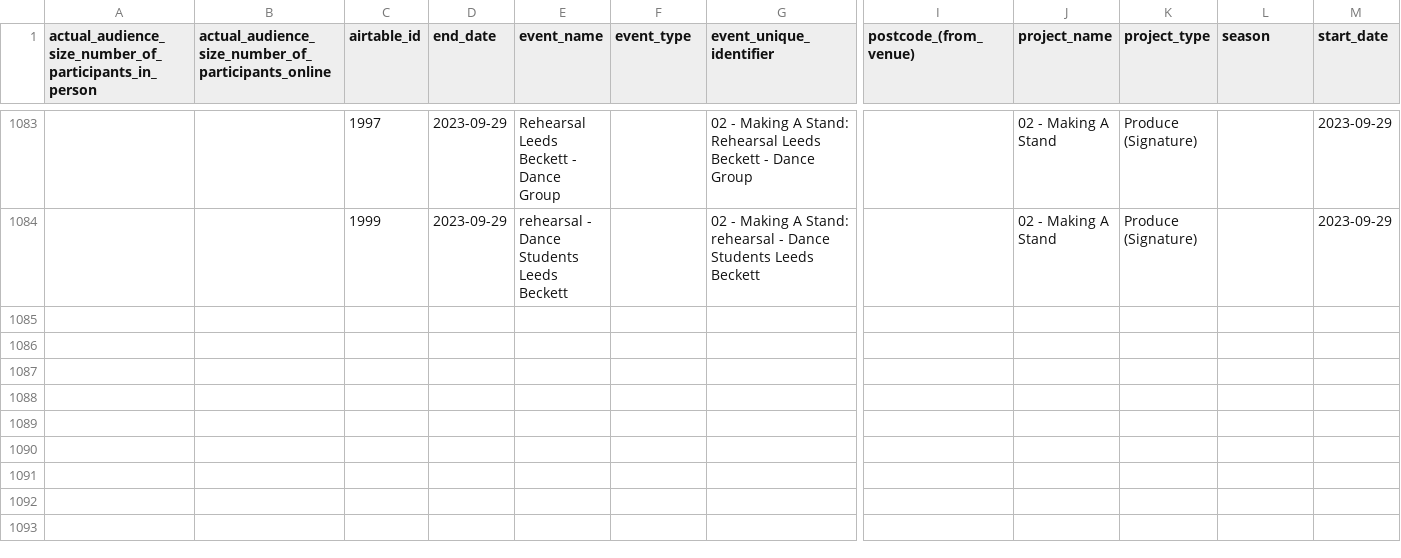
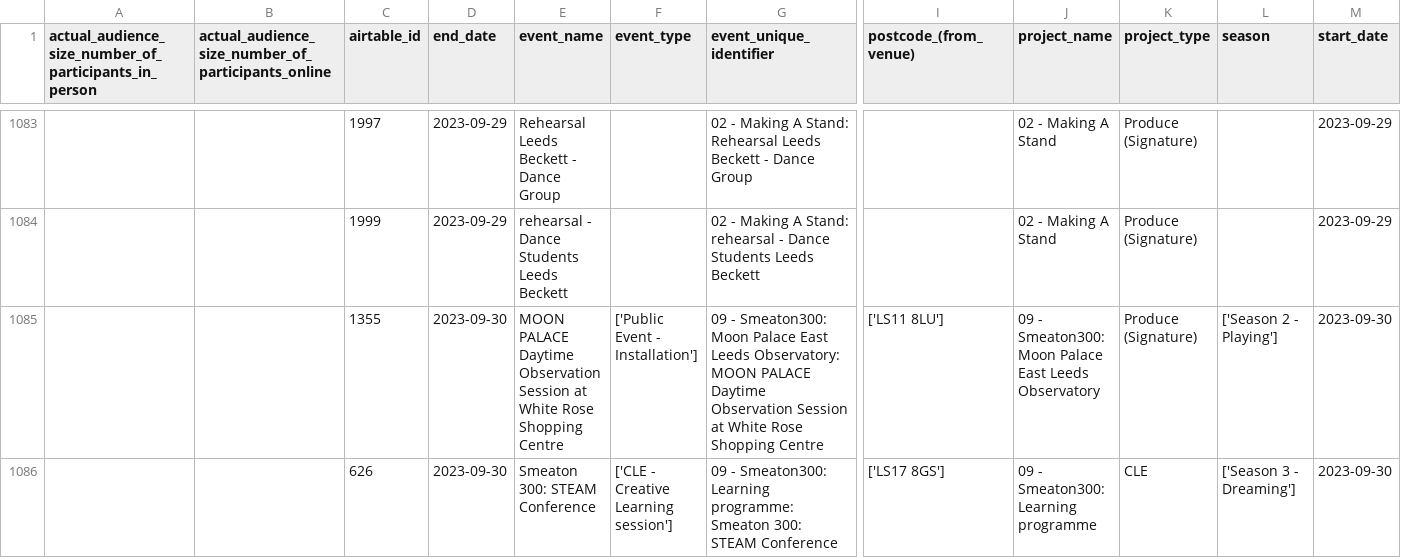
Before and after one commit to open-innovations/leeds-2023, a CSV file: data/metrics/events/master/all.csv, drawn as a sheet; only a part is shown, gaps mark what is left out; rows hold the shown columns only; the diff names each change by its address in the sheet, - before the commit and + after, or states it on an @@ line.

```diff
--- a/data/metrics/events/master/all.csv
+++ b/data/metrics/events/master/all.csv
+row 1085:  |  | 1355 | 2023-09-30 | MOON PALACE Daytime Observation Session at White Rose Shopping Centre | ['Public Event - Installation'] | 09 - Smeaton300: Moon Palace East Leeds Observatory: MOON PALACE Daytime Observation Session at White Rose Shopping Centre | ['LS11 8LU'] | 09 - Smeaton300: Moon Palace East Leeds Observatory | Produce (Signature) | ['Season 2 - Playing'] | 2023-09-30
+row 1086:  |  | 626 | 2023-09-30 | Smeaton 300: STEAM Conference | ['CLE - Creative Learning session'] | 09 - Smeaton300: Learning programme: Smeaton 300: STEAM Conference | ['LS17 8GS'] | 09 - Smeaton300: Learning programme | CLE | ['Season 3 - Dreaming'] | 2023-09-30
```
Also changed, not shown: data/metrics/events/tickets/orders.csv, docs/metrics/events/signature/_data/events_by_ward.csv, 12 other files.
